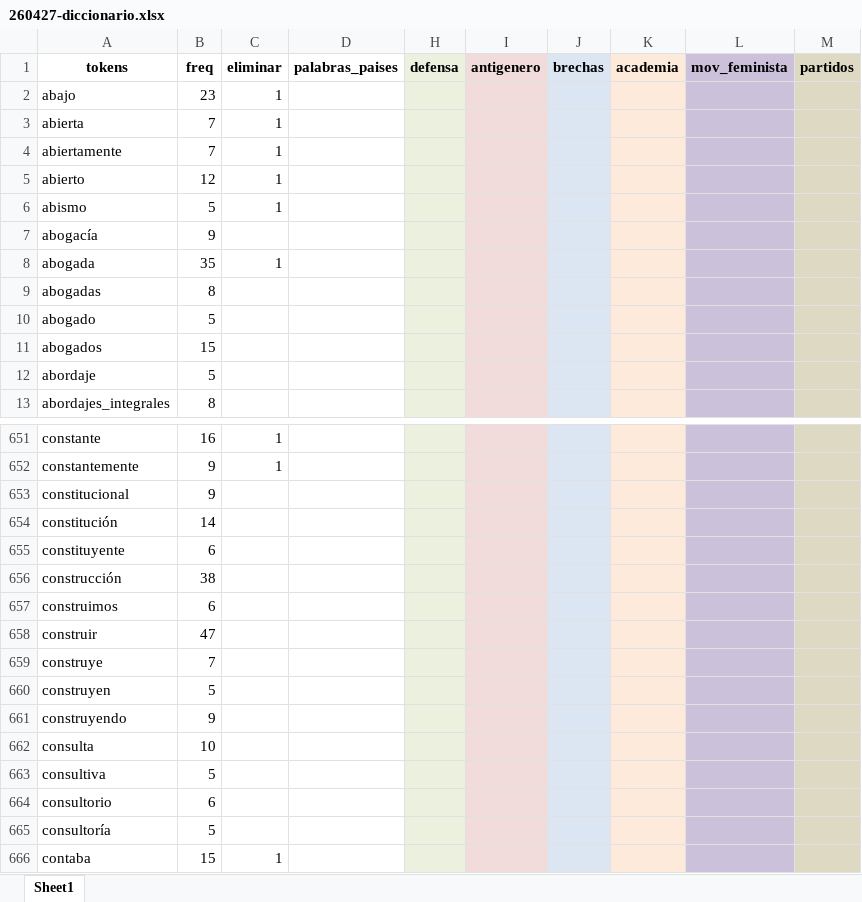
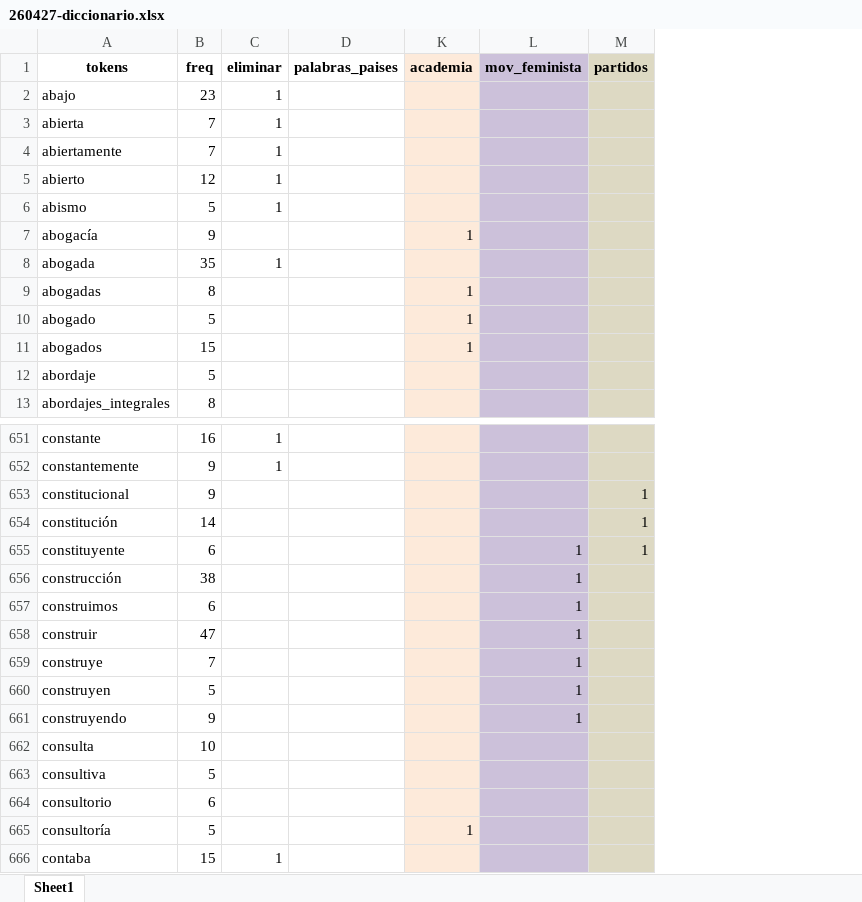
Before and after one commit to snaraya/femocratas, an Excel workbook: input/260427-diccionario.xlsx, sheet Sheet1, drawn as a sheet; only a part is shown, gaps mark what is left out; values as stored, in another font and other column widths than the file's, no borders; removed rows and columns are numbered as before the commit, all else as after; the diff covers the shown part only; the diff names each change by its address in the sheet, - before the commit and + after, or states it on an @@ line.

```diff
--- a/input/260427-diccionario.xlsx (sheet Sheet1)
+++ b/input/260427-diccionario.xlsx (sheet Sheet1)
@@ column H (defensa) hidden, empty @@
@@ column I (antigenero) hidden, empty @@
@@ column J (brechas) hidden, empty @@
-K7 (academia): (empty)
+K7 (academia): 1
-K9:K11 (academia): (empty)
+K9:K11 (academia): 1
-M653:M655 (partidos): (empty)
+M653:M655 (partidos): 1
-L655:L661 (mov_feminista): (empty)
+L655:L661 (mov_feminista): 1
-K665 (academia): (empty)
+K665 (academia): 1
```
Also changed, not shown: 1 added row and 570 edited cells elsewhere in this sheet, input/260420-palabras_compuestas.xlsx, 10 other files.
